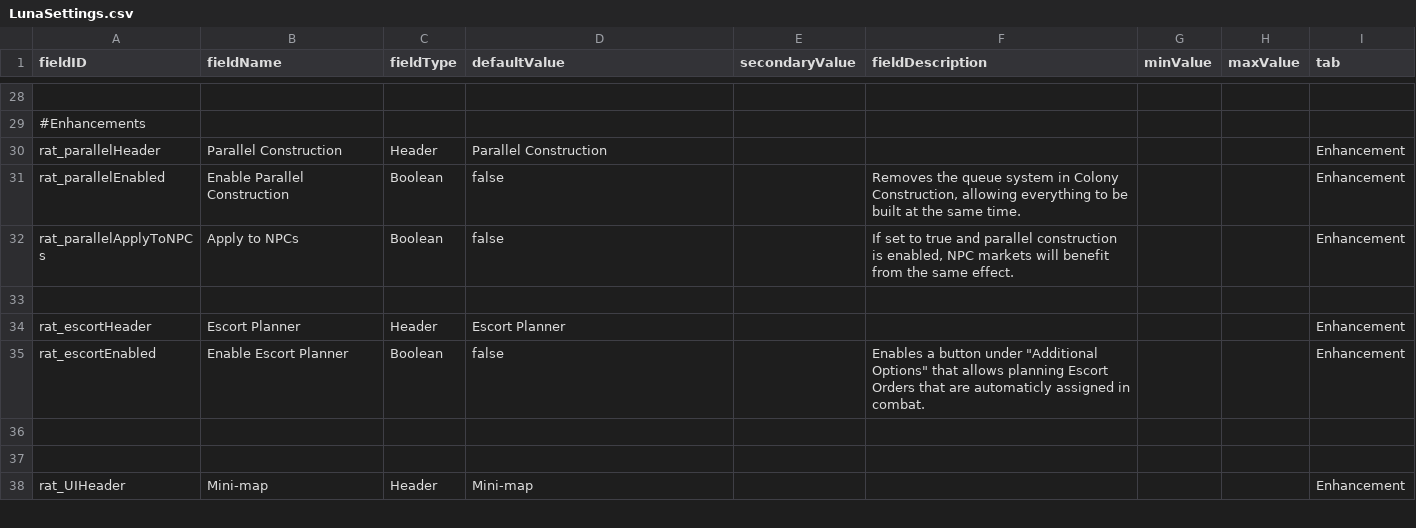
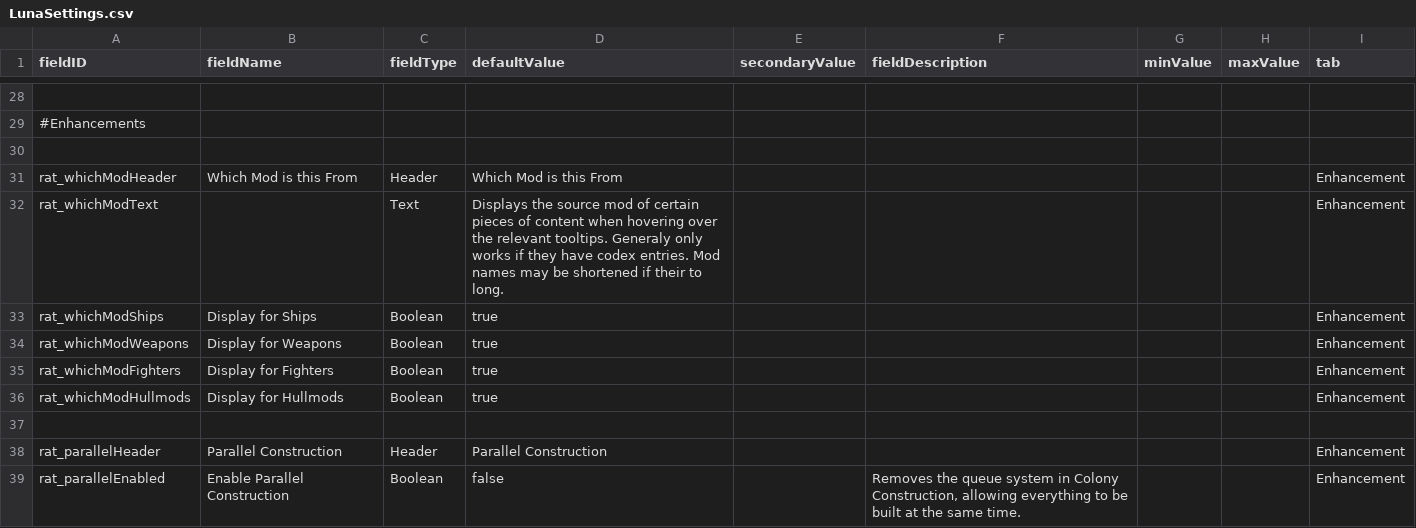
Before and after one commit to Lukas22041/Random-Assortment-of-Things, a CSV file: data/config/LunaSettings.csv, drawn as a sheet; only a part is shown, gaps mark what is left out; the shorter side is filled out with more unchanged rows; the diff names each change by its address in the sheet, - before the commit and + after, or states it on an @@ line.

```diff
--- a/data/config/LunaSettings.csv
+++ b/data/config/LunaSettings.csv
+row 30: (empty)
+row 31: rat_whichModHeader | Which Mod is this From | Header | Which Mod is this From |  |  |  |  | Enhancement
+row 32: rat_whichModText |  | Text | Displays the source mod of certain pieces of content when hovering over the relevant tooltips. Generaly only works if they have codex entries. Mod names may be shortened if their to long. |  |  |  |  | Enhancement
+row 33: rat_whichModShips | Display for Ships | Boolean | true |  |  |  |  | Enhancement
+row 34: rat_whichModWeapons | Display for Weapons | Boolean | true |  |  |  |  | Enhancement
+row 35: rat_whichModFighters | Display for Fighters | Boolean | true |  |  |  |  | Enhancement
+row 36: rat_whichModHullmods | Display for Hullmods | Boolean | true |  |  |  |  | Enhancement
+row 37: (empty)
```
Also changed, not shown: 12 other files.
